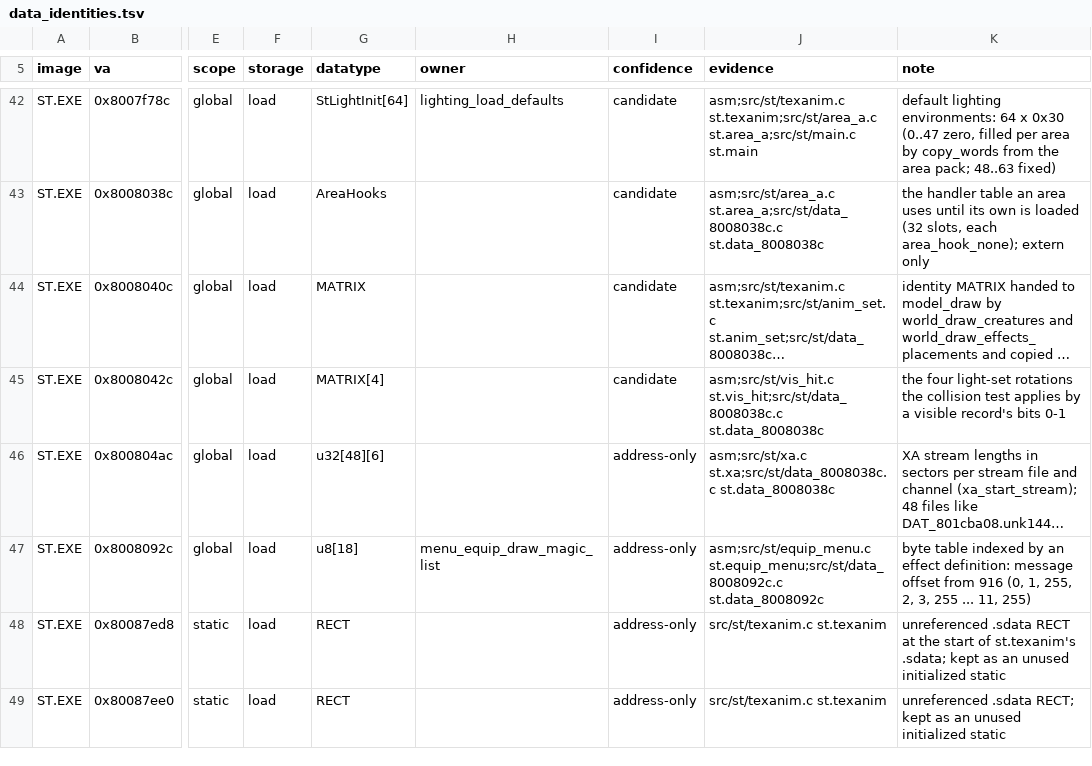
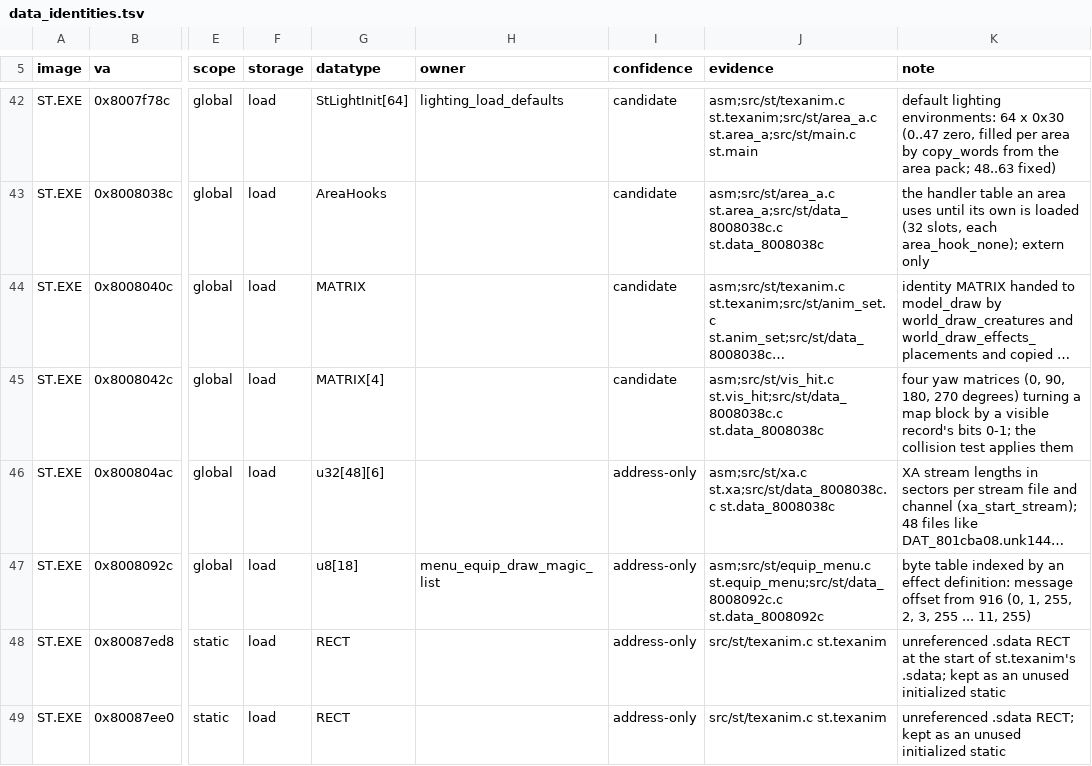
Before and after one commit to Voicedrew11/shadow-tower-decomp, a TSV file: config/retail/data_identities.tsv, drawn as a sheet; only a part is shown, gaps mark what is left out; long unchanged cells end in …; the diff names each change by its address in the sheet, - before the commit and + after, or states it on an @@ line.

```diff
--- a/config/retail/data_identities.tsv
+++ b/config/retail/data_identities.tsv
-K45 (note): the four light-set rotations the collision test applies by a visible record's bits 0-1
+K45 (note): four yaw matrices (0, 90, 180, 270 degrees) turning a map block by a visible record's bits 0-1; the collision test applies them
```
Also changed, not shown: config/retail/data.tsv, config/retail/function_identities.tsv, 41 other files.
